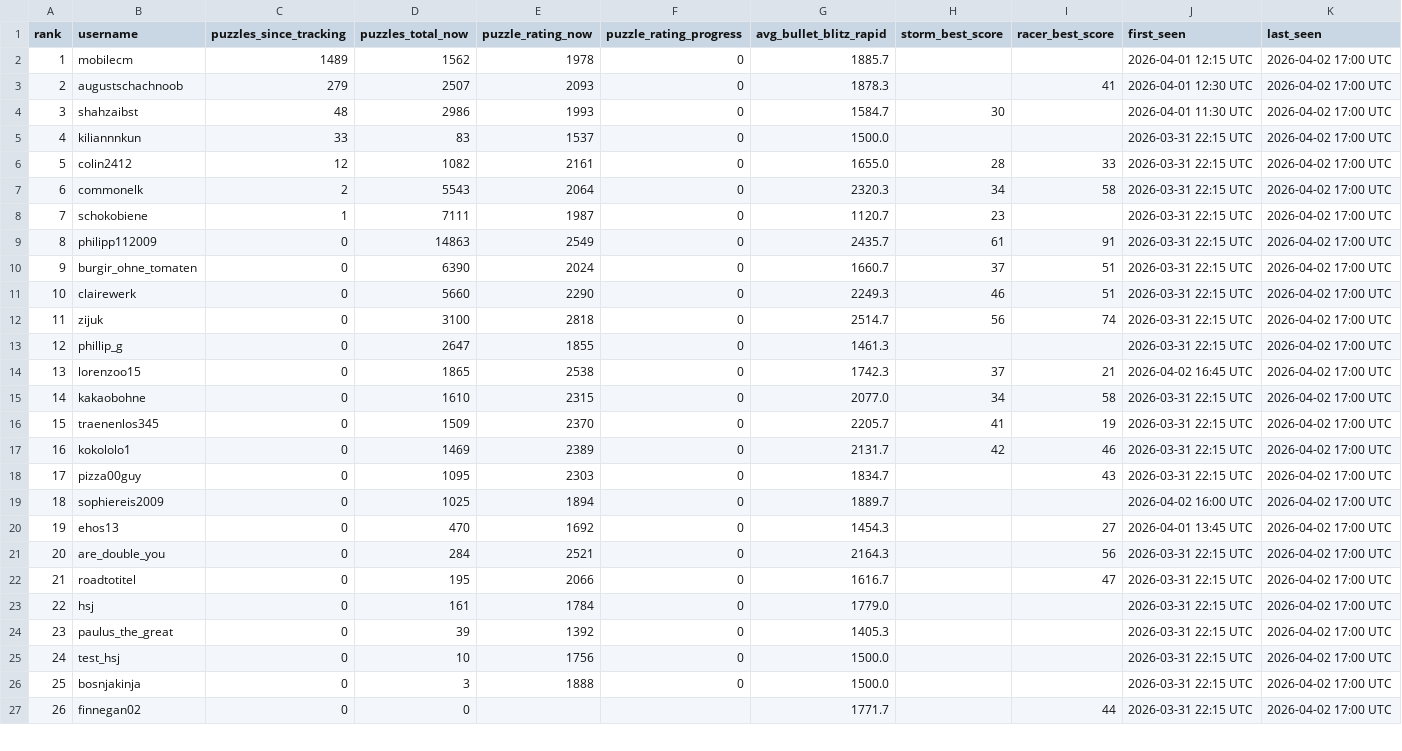
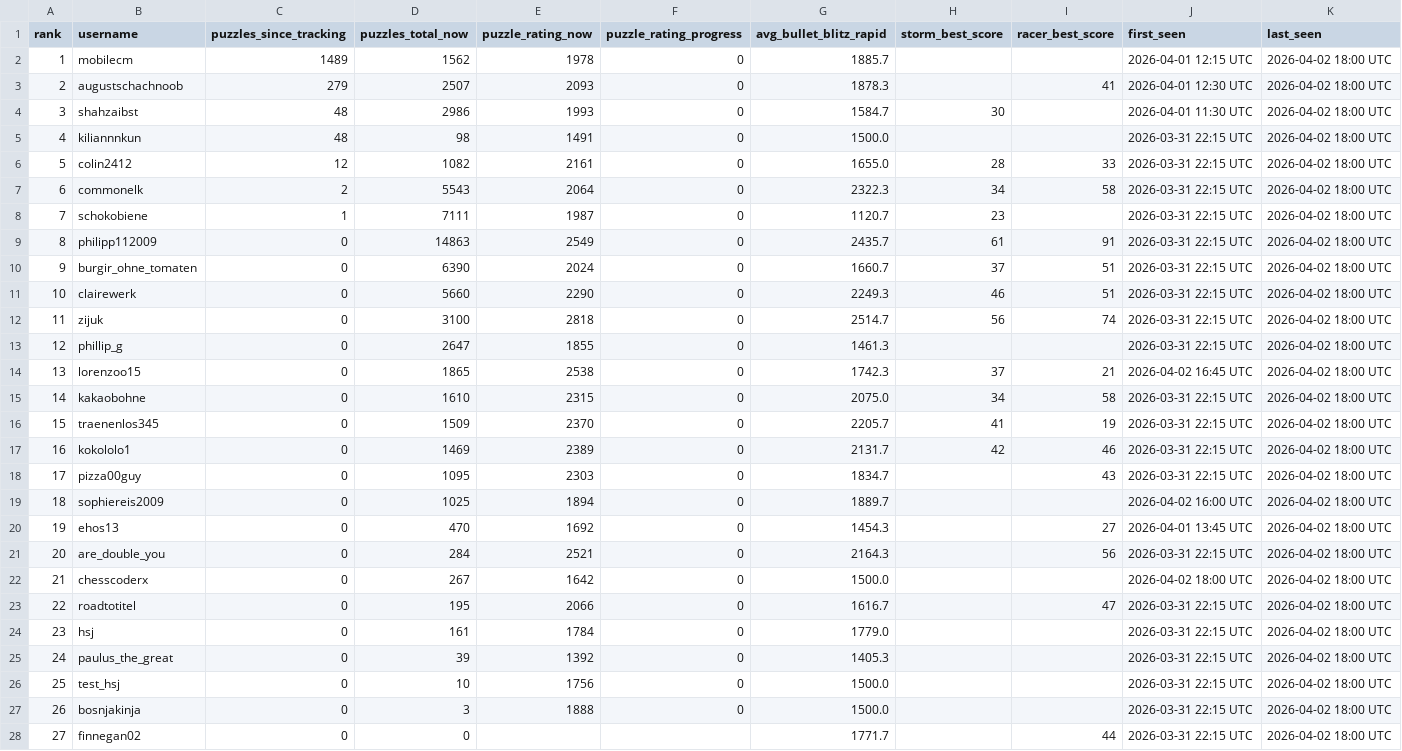
Before and after one commit to hsjAlex/TactikSpektakel, a CSV file: data/leaderboard.csv, drawn as a sheet; only a part is shown; the diff covers the shown part only.

```diff
--- a/data/leaderboard.csv
+++ b/data/leaderboard.csv
@@ -1,27 +1,28 @@
 rank,username,puzzles_since_tracking,puzzles_total_now,puzzle_rating_now,puzzle_rating_progress,avg_bullet_blitz_rapid,storm_best_score,racer_best_score,first_seen,last_seen
-1,mobilecm,1489,1562,1978,0,1885.7,,,2026-04-01 12:15 UTC,2026-04-02 17:00 UTC
-2,augustschachnoob,279,2507,2093,0,1878.3,,41,2026-04-01 12:30 UTC,2026-04-02 17:00 UTC
-3,shahzaibst,48,2986,1993,0,1584.7,30,,2026-04-01 11:30 UTC,2026-04-02 17:00 UTC
-4,kiliannnkun,33,83,1537,0,1500.0,,,2026-03-31 22:15 UTC,2026-04-02 17:00 UTC
-5,colin2412,12,1082,2161,0,1655.0,28,33,2026-03-31 22:15 UTC,2026-04-02 17:00 UTC
-6,commonelk,2,5543,2064,0,2320.3,34,58,2026-03-31 22:15 UTC,2026-04-02 17:00 UTC
-7,schokobiene,1,7111,1987,0,1120.7,23,,2026-03-31 22:15 UTC,2026-04-02 17:00 UTC
-8,philipp112009,0,14863,2549,0,2435.7,61,91,2026-03-31 22:15 UTC,2026-04-02 17:00 UTC
-9,burgir_ohne_tomaten,0,6390,2024,0,1660.7,37,51,2026-03-31 22:15 UTC,2026-04-02 17:00 UTC
-10,clairewerk,0,5660,2290,0,2249.3,46,51,2026-03-31 22:15 UTC,2026-04-02 17:00 UTC
-11,zijuk,0,3100,2818,0,2514.7,56,74,2026-03-31 22:15 UTC,2026-04-02 17:00 UTC
-12,phillip_g,0,2647,1855,0,1461.3,,,2026-03-31 22:15 UTC,2026-04-02 17:00 UTC
-13,lorenzoo15,0,1865,2538,0,1742.3,37,21,2026-04-02 16:45 UTC,2026-04-02 17:00 UTC
-14,kakaobohne,0,1610,2315,0,2077.0,34,58,2026-03-31 22:15 UTC,2026-04-02 17:00 UTC
-15,traenenlos345,0,1509,2370,0,2205.7,41,19,2026-03-31 22:15 UTC,2026-04-02 17:00 UTC
-16,kokololo1,0,1469,2389,0,2131.7,42,46,2026-03-31 22:15 UTC,2026-04-02 17:00 UTC
-17,pizza00guy,0,1095,2303,0,1834.7,,43,2026-03-31 22:15 UTC,2026-04-02 17:00 UTC
-18,sophiereis2009,0,1025,1894,0,1889.7,,,2026-04-02 16:00 UTC,2026-04-02 17:00 UTC
-19,ehos13,0,470,1692,0,1454.3,,27,2026-04-01 13:45 UTC,2026-04-02 17:00 UTC
-20,are_double_you,0,284,2521,0,2164.3,,56,2026-03-31 22:15 UTC,2026-04-02 17:00 UTC
-21,roadtotitel,0,195,2066,0,1616.7,,47,2026-03-31 22:15 UTC,2026-04-02 17:00 UTC
-22,hsj,0,161,1784,0,1779.0,,,2026-03-31 22:15 UTC,2026-04-02 17:00 UTC
-23,paulus_the_great,0,39,1392,0,1405.3,,,2026-03-31 22:15 UTC,2026-04-02 17:00 UTC
-24,test_hsj,0,10,1756,0,1500.0,,,2026-03-31 22:15 UTC,2026-04-02 17:00 UTC
-25,bosnjakinja,0,3,1888,0,1500.0,,,2026-03-31 22:15 UTC,2026-04-02 17:00 UTC
-26,finnegan02,0,0,,,1771.7,,44,2026-03-31 22:15 UTC,2026-04-02 17:00 UTC
+1,mobilecm,1489,1562,1978,0,1885.7,,,2026-04-01 12:15 UTC,2026-04-02 18:00 UTC
+2,augustschachnoob,279,2507,2093,0,1878.3,,41,2026-04-01 12:30 UTC,2026-04-02 18:00 UTC
+3,shahzaibst,48,2986,1993,0,1584.7,30,,2026-04-01 11:30 UTC,2026-04-02 18:00 UTC
+4,kiliannnkun,48,98,1491,0,1500.0,,,2026-03-31 22:15 UTC,2026-04-02 18:00 UTC
+5,colin2412,12,1082,2161,0,1655.0,28,33,2026-03-31 22:15 UTC,2026-04-02 18:00 UTC
+6,commonelk,2,5543,2064,0,2322.3,34,58,2026-03-31 22:15 UTC,2026-04-02 18:00 UTC
+7,schokobiene,1,7111,1987,0,1120.7,23,,2026-03-31 22:15 UTC,2026-04-02 18:00 UTC
+8,philipp112009,0,14863,2549,0,2435.7,61,91,2026-03-31 22:15 UTC,2026-04-02 18:00 UTC
+9,burgir_ohne_tomaten,0,6390,2024,0,1660.7,37,51,2026-03-31 22:15 UTC,2026-04-02 18:00 UTC
+10,clairewerk,0,5660,2290,0,2249.3,46,51,2026-03-31 22:15 UTC,2026-04-02 18:00 UTC
+11,zijuk,0,3100,2818,0,2514.7,56,74,2026-03-31 22:15 UTC,2026-04-02 18:00 UTC
+12,phillip_g,0,2647,1855,0,1461.3,,,2026-03-31 22:15 UTC,2026-04-02 18:00 UTC
+13,lorenzoo15,0,1865,2538,0,1742.3,37,21,2026-04-02 16:45 UTC,2026-04-02 18:00 UTC
+14,kakaobohne,0,1610,2315,0,2075.0,34,58,2026-03-31 22:15 UTC,2026-04-02 18:00 UTC
+15,traenenlos345,0,1509,2370,0,2205.7,41,19,2026-03-31 22:15 UTC,2026-04-02 18:00 UTC
+16,kokololo1,0,1469,2389,0,2131.7,42,46,2026-03-31 22:15 UTC,2026-04-02 18:00 UTC
+17,pizza00guy,0,1095,2303,0,1834.7,,43,2026-03-31 22:15 UTC,2026-04-02 18:00 UTC
+18,sophiereis2009,0,1025,1894,0,1889.7,,,2026-04-02 16:00 UTC,2026-04-02 18:00 UTC
+19,ehos13,0,470,1692,0,1454.3,,27,2026-04-01 13:45 UTC,2026-04-02 18:00 UTC
+20,are_double_you,0,284,2521,0,2164.3,,56,2026-03-31 22:15 UTC,2026-04-02 18:00 UTC
+21,chesscoderx,0,267,1642,0,1500.0,,,2026-04-02 18:00 UTC,2026-04-02 18:00 UTC
+22,roadtotitel,0,195,2066,0,1616.7,,47,2026-03-31 22:15 UTC,2026-04-02 18:00 UTC
+23,hsj,0,161,1784,0,1779.0,,,2026-03-31 22:15 UTC,2026-04-02 18:00 UTC
+24,paulus_the_great,0,39,1392,0,1405.3,,,2026-03-31 22:15 UTC,2026-04-02 18:00 UTC
+25,test_hsj,0,10,1756,0,1500.0,,,2026-03-31 22:15 UTC,2026-04-02 18:00 UTC
+26,bosnjakinja,0,3,1888,0,1500.0,,,2026-03-31 22:15 UTC,2026-04-02 18:00 UTC
+27,finnegan02,0,0,,,1771.7,,44,2026-03-31 22:15 UTC,2026-04-02 18:00 UTC
```
Also changed, not shown: 4 edited cells elsewhere in this file, data/baselines.csv, data/tactics_history.csv.
